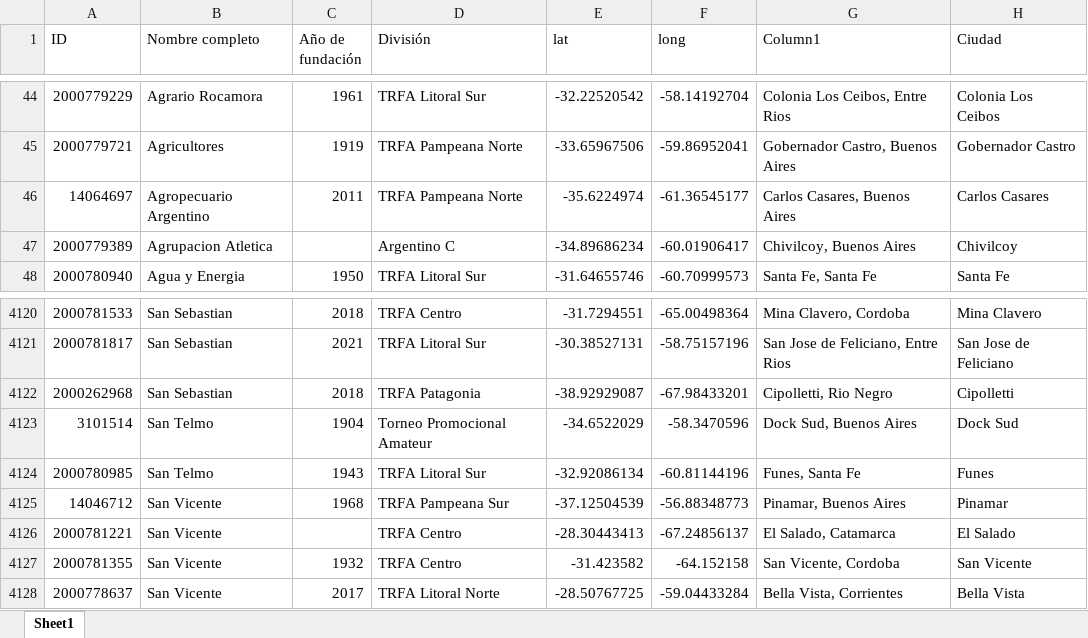
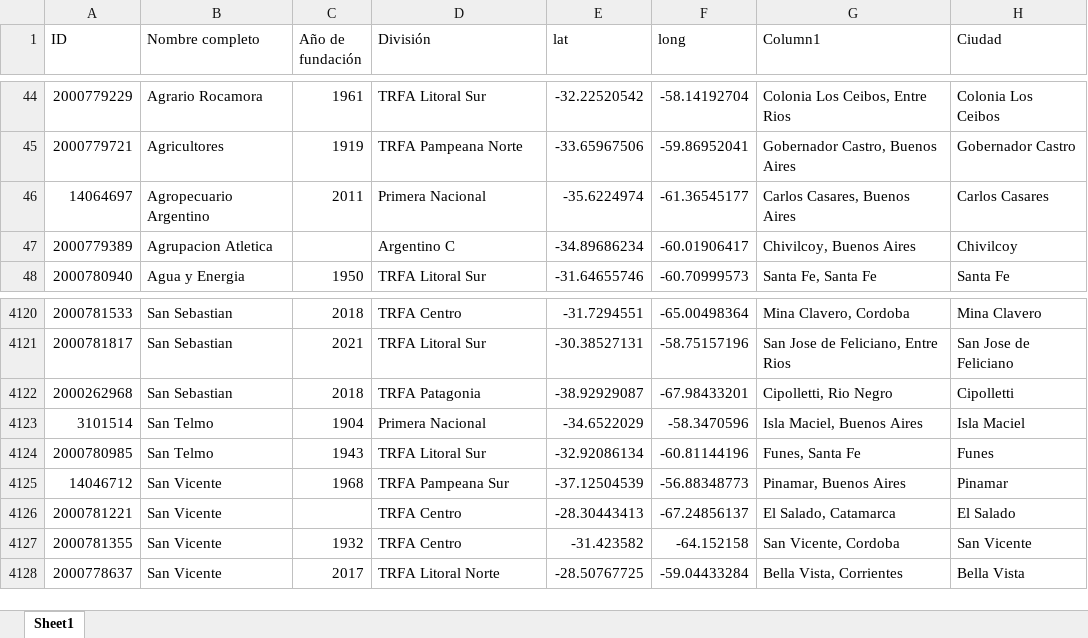
Before and after one commit to generalohioseque-a11y/clubes-argentina, an Excel workbook: CLUBES.xlsx, sheet Sheet1, drawn as a sheet; only a part is shown, gaps mark what is left out; values as stored, in another font and other column widths than the file's, no borders; table styles not drawn; the diff names each change by its address in the sheet, - before the commit and + after, or states it on an @@ line.

Commit message:
Actualizar Primera Nacional 2026 (Agropecuario, San Telmo)

```diff
--- a/CLUBES.xlsx (sheet Sheet1)
+++ b/CLUBES.xlsx (sheet Sheet1)
-D46 (División): TRFA Pampeana Norte
+D46 (División): Primera Nacional
-D4123 (División): Torneo Promocional Amateur
+D4123 (División): Primera Nacional
-G4123 (Column1): Dock Sud, Buenos Aires
+G4123 (Column1): Isla Maciel, Buenos Aires
-H4123 (Ciudad): Dock Sud
+H4123 (Ciudad): Isla Maciel
```
Also changed, not shown: 2 other files.
